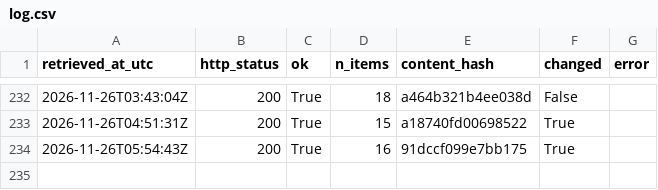
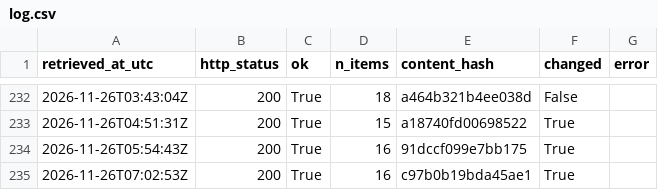
Before and after one commit to Chenyang1006/tfl-lift-data, a CSV file: data/log.csv, drawn as a sheet; only a part is shown, gaps mark what is left out.

Commit message:
Lift data 2026-11-26T07:02Z

```diff
--- a/data/log.csv
+++ b/data/log.csv
@@ -234 +234,2 @@ retrieved_at_utc,http_status,ok,n_items,content_hash,changed,error
 2026-11-26T05:54:43Z,200,True,16,91dccf099e7bb175,True,
+2026-11-26T07:02:53Z,200,True,16,c97b0b19bda45ae1,True,
```
Also changed, not shown: 2 other files.
